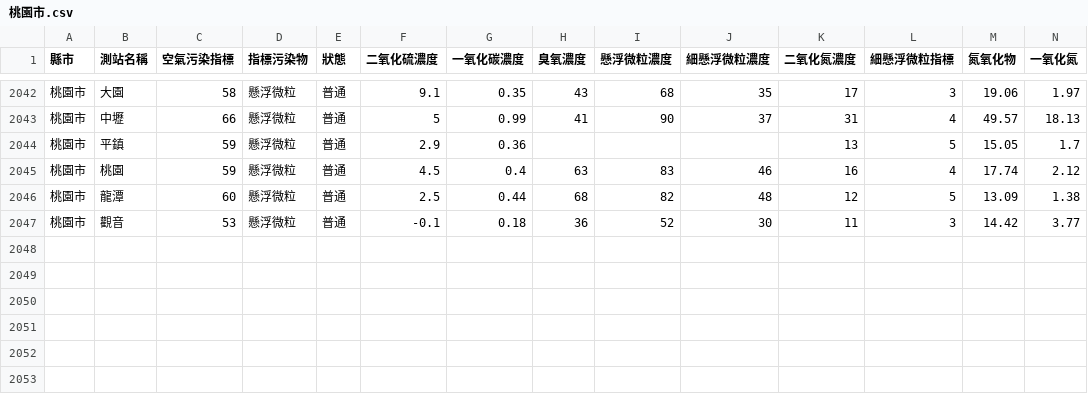
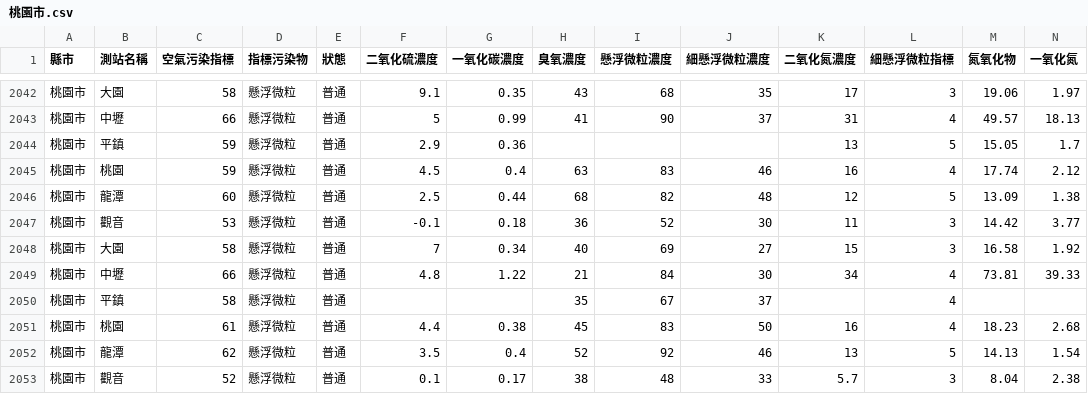
Before and after one commit to HarrisQs/AirPollutionCrawler, a CSV file: Data/桃園市.csv, drawn as a sheet; only a part is shown, gaps mark what is left out; rows hold the shown columns only; the diff names each change by its address in the sheet, - before the commit and + after, or states it on an @@ line.

```diff
--- a/Data/桃園市.csv
+++ b/Data/桃園市.csv
+row 2048: 桃園市 | 大園 | 58 | 懸浮微粒 | 普通 | 7 | 0.34 | 40 | 69 | 27 | 15 | 3 | 16.58 | 1.92
+row 2049: 桃園市 | 中壢 | 66 | 懸浮微粒 | 普通 | 4.8 | 1.22 | 21 | 84 | 30 | 34 | 4 | 73.81 | 39.33
+row 2050: 桃園市 | 平鎮 | 58 | 懸浮微粒 | 普通 |  |  | 35 | 67 | 37 |  | 4
+row 2051: 桃園市 | 桃園 | 61 | 懸浮微粒 | 普通 | 4.4 | 0.38 | 45 | 83 | 50 | 16 | 4 | 18.23 | 2.68
+row 2052: 桃園市 | 龍潭 | 62 | 懸浮微粒 | 普通 | 3.5 | 0.4 | 52 | 92 | 46 | 13 | 5 | 14.13 | 1.54
+row 2053: 桃園市 | 觀音 | 52 | 懸浮微粒 | 普通 | 0.1 | 0.17 | 38 | 48 | 33 | 5.7 | 3 | 8.04 | 2.38
```
Also changed, not shown: Data/新北市.csv, Data/臺中市.csv, 19 other files.
